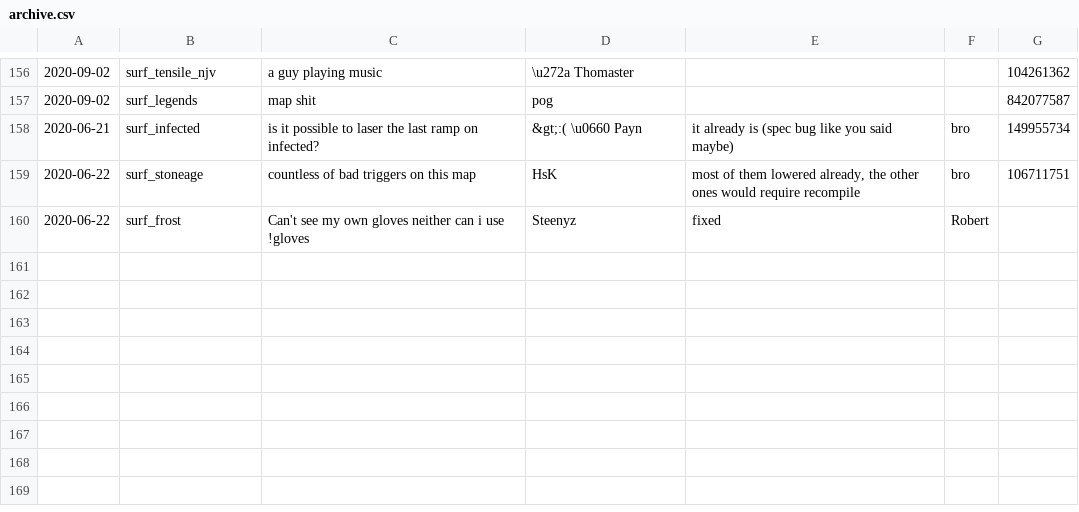
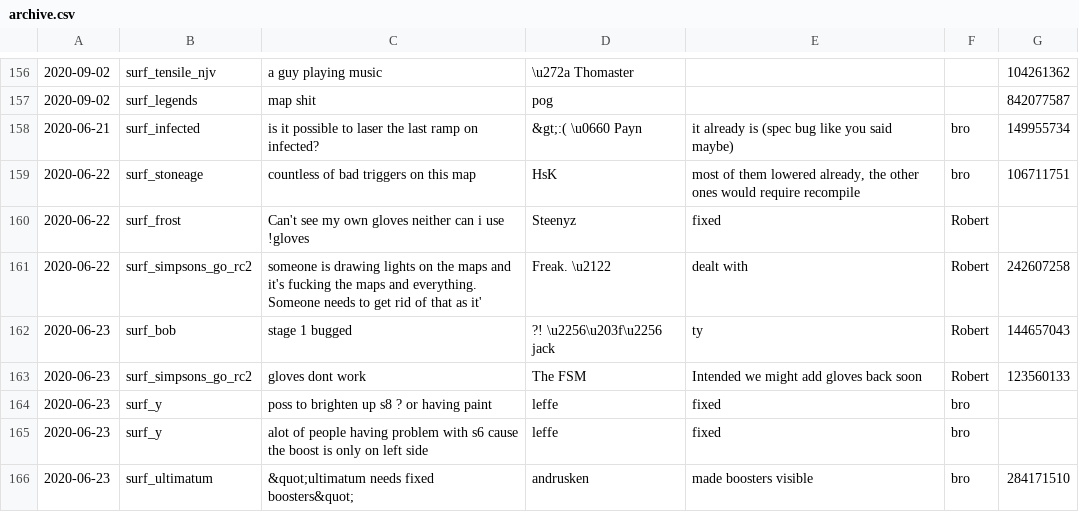
Before and after one commit to Kakalinn/sh-report-archive, a CSV file: archive.csv, drawn as a sheet; only a part is shown, gaps mark what is left out; the diff names each change by its address in the sheet, - before the commit and + after, or states it on an @@ line.

```diff
--- a/archive.csv
+++ b/archive.csv
+row 161: 2020-06-22 | surf_simpsons_go_rc2 | someone is drawing lights on the maps and it's fucking the maps and everything. Someone needs to get rid of that as it' | Freak. \u2122 | dealt with | Robert | 242607258
+row 162: 2020-06-23 | surf_bob | stage 1 bugged | ?! \u2256\u203f\u2256 jack | ty | Robert | 144657043
+row 163: 2020-06-23 | surf_simpsons_go_rc2 | gloves dont work | The FSM | Intended we might add gloves back soon | Robert | 123560133
+row 164: 2020-06-23 | surf_y | poss to brighten up s8 ? or having paint | leffe | fixed | bro
+row 165: 2020-06-23 | surf_y | alot of people having problem with s6 cause the boost is only on left side | leffe | fixed | bro
+row 166: 2020-06-23 | surf_ultimatum | &quot;ultimatum needs fixed boosters&quot; | andrusken | made boosters visible | bro | 284171510
```
Also changed, not shown: 1 other file.
